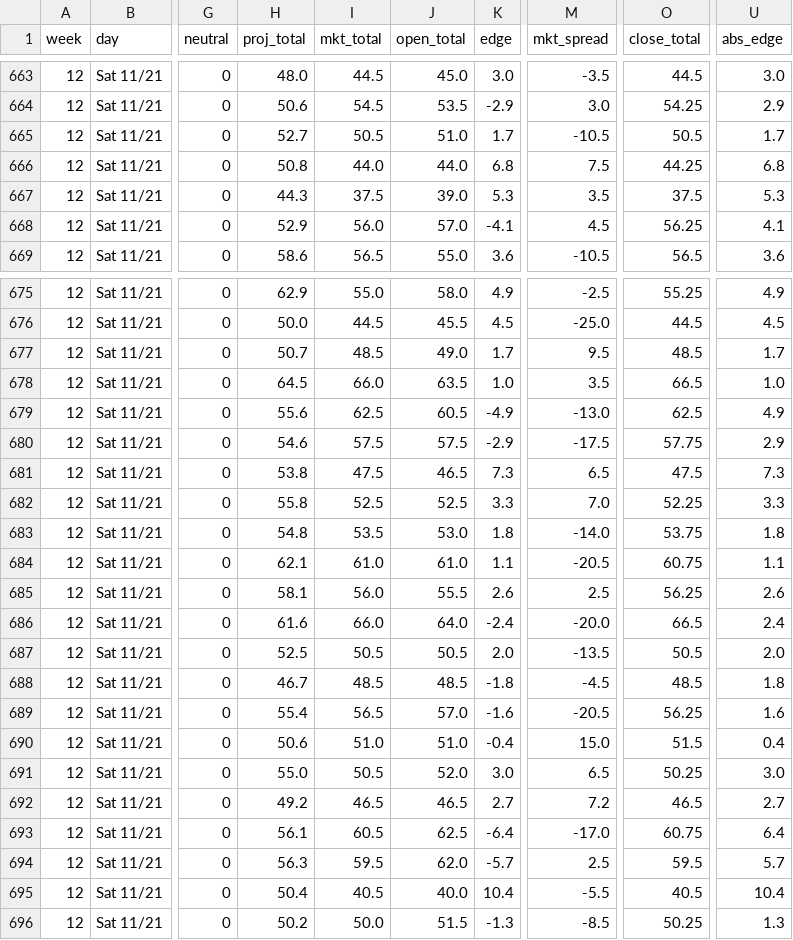
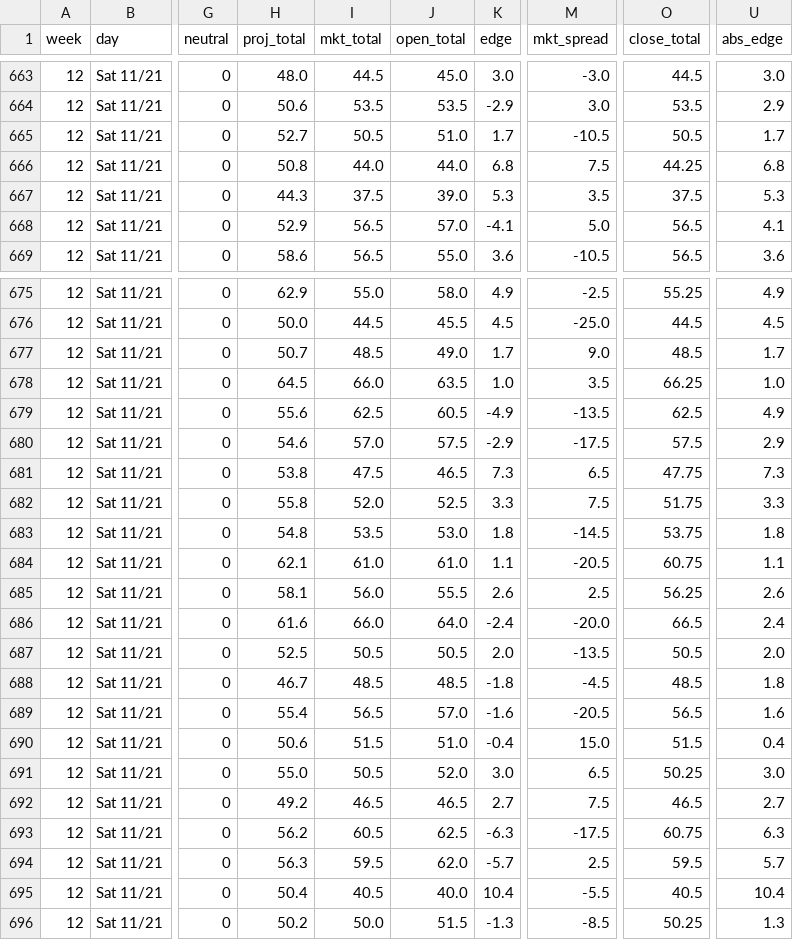
Before and after one commit to aberni03/ncaaf-totals-edge, a CSV file: out/slate.csv, drawn as a sheet; only a part is shown, gaps mark what is left out; the diff covers the shown part only; the diff names each change by its address in the sheet, - before the commit and + after, or states it on an @@ line.

```diff
--- a/out/slate.csv
+++ b/out/slate.csv
-M663 (mkt_spread): -3.5
+M663 (mkt_spread): -3.0
-I664 (mkt_total): 54.5
+I664 (mkt_total): 53.5
-O664 (close_total): 54.25
+O664 (close_total): 53.5
-I668 (mkt_total): 56.0
+I668 (mkt_total): 56.5
-M668 (mkt_spread): 4.5
+M668 (mkt_spread): 5.0
-O668 (close_total): 56.25
+O668 (close_total): 56.5
-M677 (mkt_spread): 9.5
+M677 (mkt_spread): 9.0
-O678 (close_total): 66.5
+O678 (close_total): 66.25
-M679 (mkt_spread): -13.0
+M679 (mkt_spread): -13.5
-I680 (mkt_total): 57.5
+I680 (mkt_total): 57.0
-O680 (close_total): 57.75
+O680 (close_total): 57.5
-O681 (close_total): 47.5
+O681 (close_total): 47.75
-I682 (mkt_total): 52.5
+I682 (mkt_total): 52.0
-M682 (mkt_spread): 7.0
+M682 (mkt_spread): 7.5
-O682 (close_total): 52.25
+O682 (close_total): 51.75
-M683 (mkt_spread): -14.0
+M683 (mkt_spread): -14.5
-O689 (close_total): 56.25
+O689 (close_total): 56.5
-I690 (mkt_total): 51.0
+I690 (mkt_total): 51.5
-M692 (mkt_spread): 7.2
+M692 (mkt_spread): 7.5
-H693 (proj_total): 56.1
+H693 (proj_total): 56.2
-K693 (edge): -6.4
+K693 (edge): -6.3
-M693 (mkt_spread): -17.0
+M693 (mkt_spread): -17.5
-U693 (abs_edge): 6.4
+U693 (abs_edge): 6.3
```
Also changed, not shown: 55 moved rows and 33 edited cells elsewhere in this file, out/odds_snapshots.csv, out/picks_log.csv, 5 other files.
